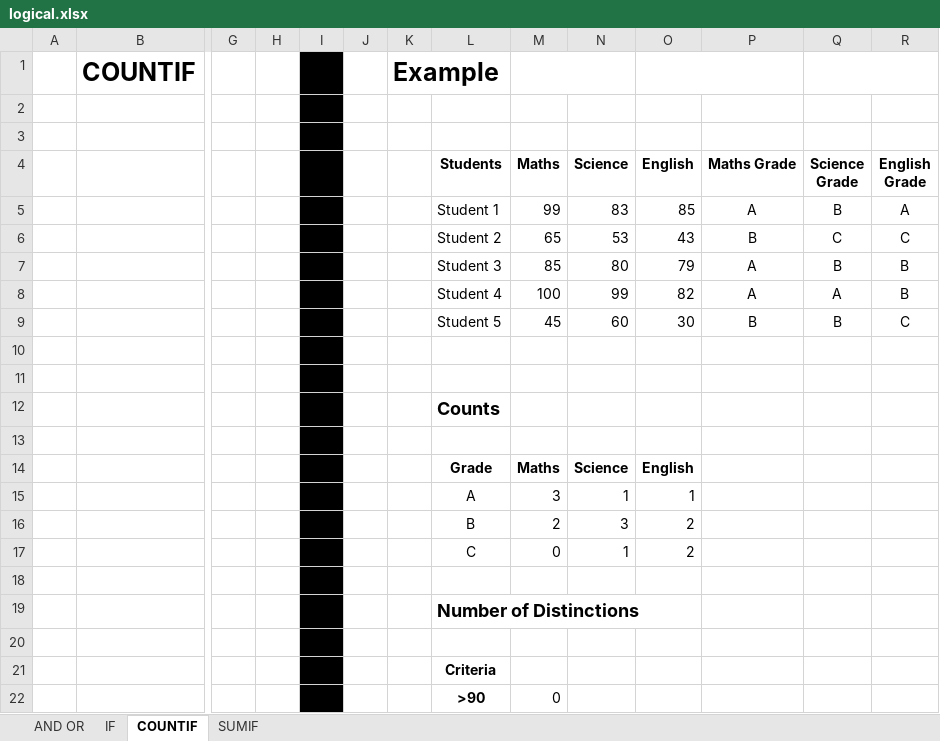
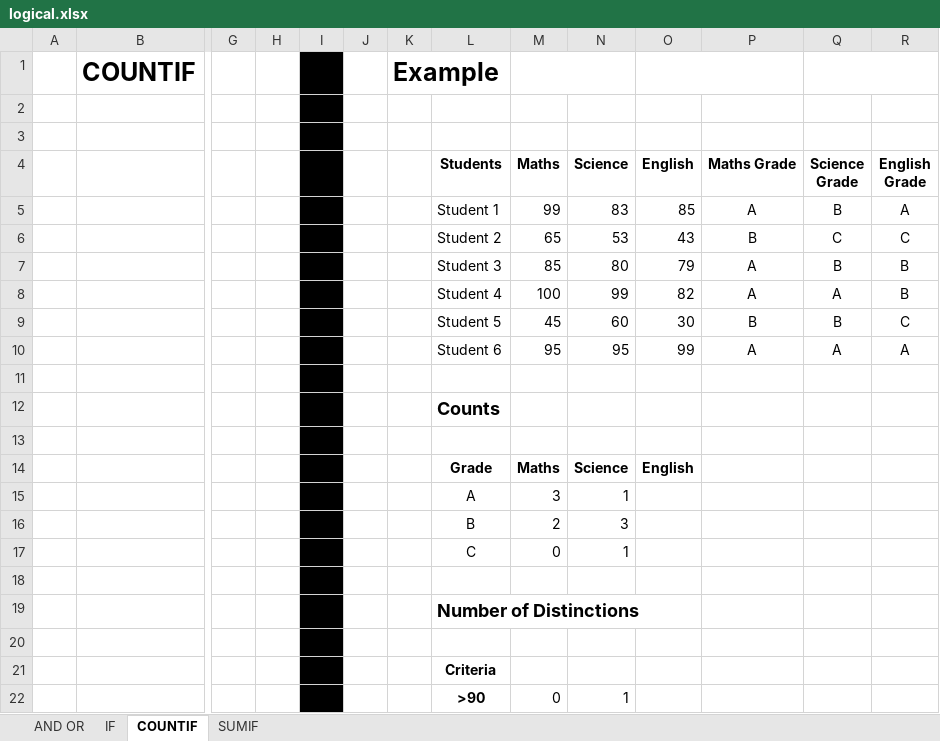
Before and after one commit to Leonidus786/Advance_Excel_BI, an Excel workbook: 5. Logical/logical.xlsx, sheet COUNTIF, drawn as a sheet; only a part is shown, gaps mark what is left out; values as stored, in another font and other column widths than the file's, no borders; rows hold the shown columns only; the diff names each change by its address in the sheet, - before the commit and + after, or states it on an @@ line.

Commit message:
If, And, Or, Countif, countifs, sumif

```diff
--- a/5. Logical/logical.xlsx (sheet COUNTIF)
+++ b/5. Logical/logical.xlsx (sheet COUNTIF)
-row 10: (empty)
+row 10:  |  |  |  |  |  |  | Student 6 | 95 | 95 | 99 | A | A | A
-O15 (English): 1
+O15 (English): (empty)
-O16:O17 (English): 2
+O16:O17 (English): (empty)
-N22 (Science): (empty)
+N22 (Science): 1
```
Also changed, not shown: sheet IF, sheet AND OR, formulas that keep their value, 6 other files.
